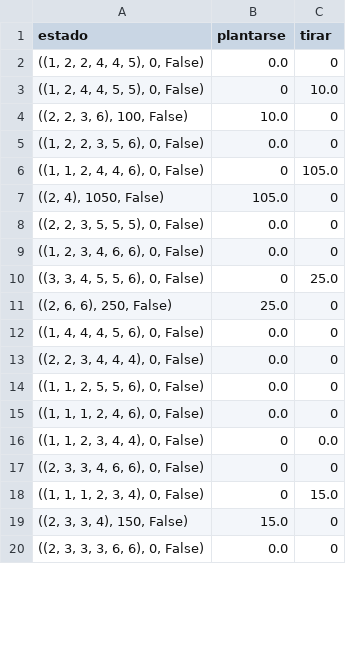
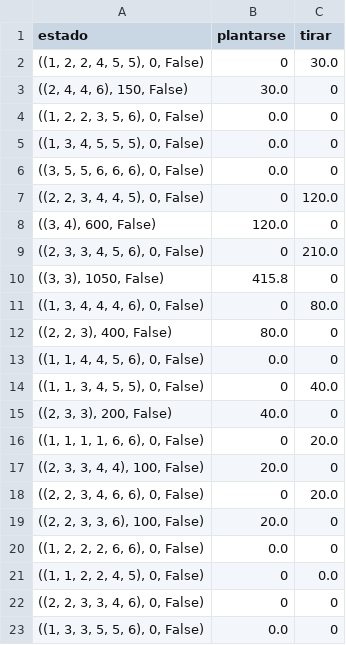
Before and after one commit to azulnogueraa/TP1---Aprendizaje-Por-Refuerzo, a CSV file: politica_qlearning.csv, drawn as a sheet; only a part is shown; the diff covers the shown part only.

```diff
--- a/politica_qlearning.csv
+++ b/politica_qlearning.csv
@@ -1,20 +1,23 @@
 estado,plantarse,tirar
-"((1, 2, 2, 4, 4, 5), 0, False)",0.0,0
-"((1, 2, 4, 4, 5, 5), 0, False)",0,10.0
-"((2, 2, 3, 6), 100, False)",10.0,0
+"((1, 2, 2, 4, 5, 5), 0, False)",0,30.0
+"((2, 4, 4, 6), 150, False)",30.0,0
 "((1, 2, 2, 3, 5, 6), 0, False)",0.0,0
-"((1, 1, 2, 4, 4, 6), 0, False)",0,105.0
-"((2, 4), 1050, False)",105.0,0
-"((2, 2, 3, 5, 5, 5), 0, False)",0.0,0
-"((1, 2, 3, 4, 6, 6), 0, False)",0.0,0
-"((3, 3, 4, 5, 5, 6), 0, False)",0,25.0
-"((2, 6, 6), 250, False)",25.0,0
-"((1, 4, 4, 4, 5, 6), 0, False)",0.0,0
-"((2, 2, 3, 4, 4, 4), 0, False)",0.0,0
-"((1, 1, 2, 5, 5, 6), 0, False)",0.0,0
-"((1, 1, 1, 2, 4, 6), 0, False)",0.0,0
-"((1, 1, 2, 3, 4, 4), 0, False)",0,0.0
-"((2, 3, 3, 4, 6, 6), 0, False)",0,0
-"((1, 1, 1, 2, 3, 4), 0, False)",0,15.0
-"((2, 3, 3, 4), 150, False)",15.0,0
-"((2, 3, 3, 3, 6, 6), 0, False)",0.0,0
+"((1, 3, 4, 5, 5, 5), 0, False)",0.0,0
+"((3, 5, 5, 6, 6, 6), 0, False)",0.0,0
+"((2, 2, 3, 4, 4, 5), 0, False)",0,120.0
+"((3, 4), 600, False)",120.0,0
+"((2, 3, 3, 4, 5, 6), 0, False)",0,210.0
+"((3, 3), 1050, False)",415.8,0
+"((1, 3, 4, 4, 4, 6), 0, False)",0,80.0
+"((2, 2, 3), 400, False)",80.0,0
+"((1, 1, 4, 4, 5, 6), 0, False)",0.0,0
+"((1, 1, 3, 4, 5, 5), 0, False)",0,40.0
+"((2, 3, 3), 200, False)",40.0,0
+"((1, 1, 1, 1, 6, 6), 0, False)",0,20.0
+"((2, 3, 3, 4, 4), 100, False)",20.0,0
+"((2, 2, 3, 4, 6, 6), 0, False)",0,20.0
+"((2, 2, 3, 3, 6), 100, False)",20.0,0
+"((1, 2, 2, 2, 6, 6), 0, False)",0.0,0
+"((1, 1, 2, 2, 4, 5), 0, False)",0,0.0
+"((2, 2, 3, 3, 4, 6), 0, False)",0,0
+"((1, 3, 3, 5, 5, 6), 0, False)",0.0,0
```
Also changed, not shown: 6 added rows, 3 removed rows and 11 edited cells elsewhere in this file, 1 other file.
